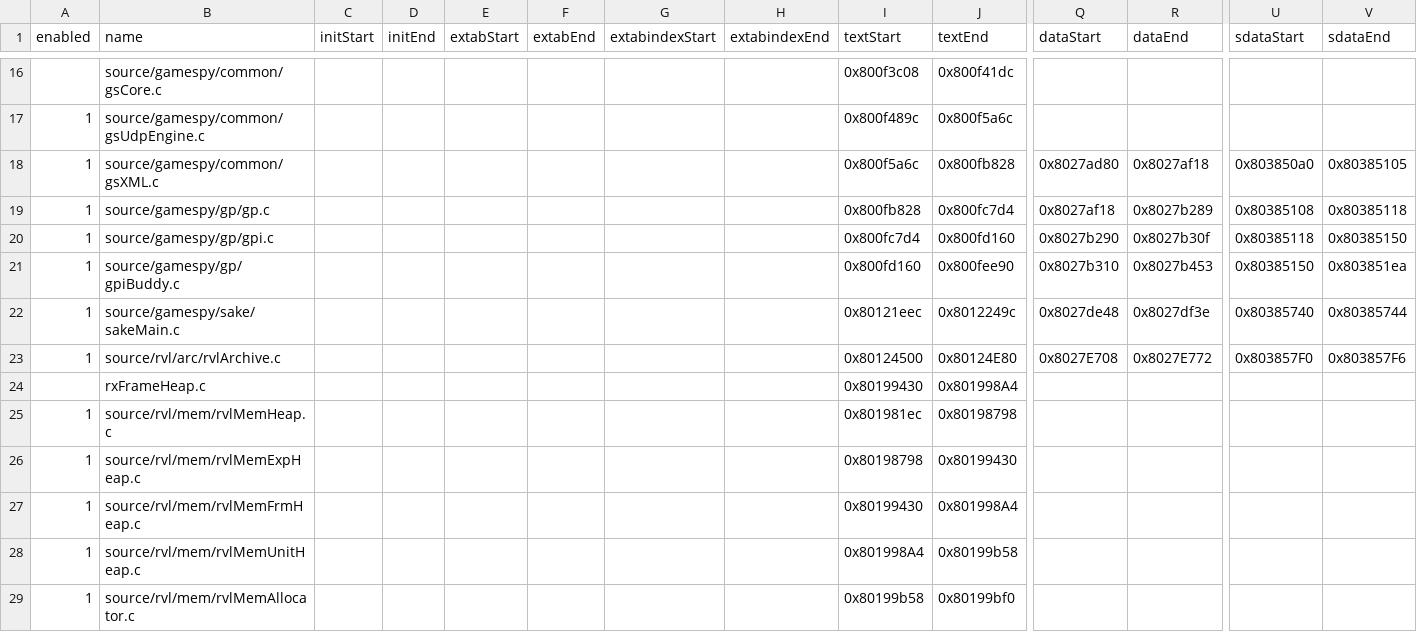
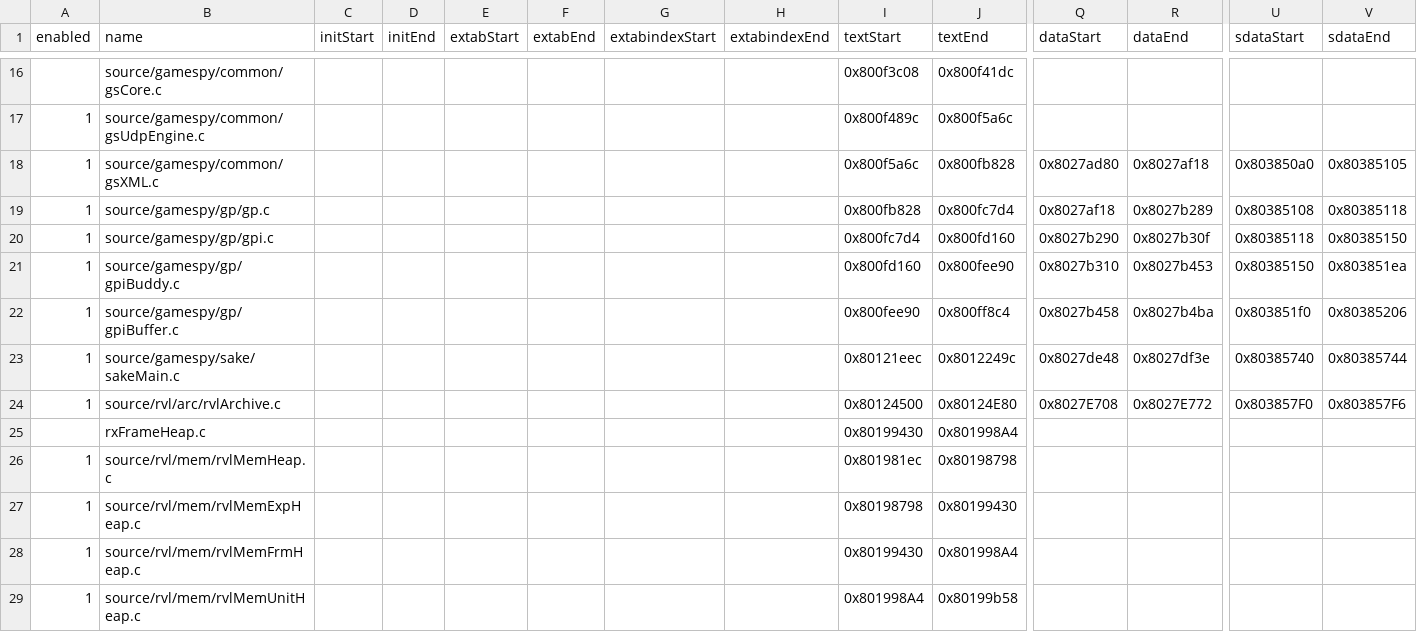
Before and after one commit to riidefi/mkw, a CSV file: pack/dol_slices.csv, drawn as a sheet; only a part is shown, gaps mark what is left out; the shorter side is filled out with more unchanged rows; rows hold the shown columns only; the diff names each change by its address in the sheet, - before the commit and + after, or states it on an @@ line.

Commit message:
add gpiBuffer

```diff
--- a/pack/dol_slices.csv
+++ b/pack/dol_slices.csv
+row 22: 1 | source/gamespy/gp/gpiBuffer.c |  |  |  |  |  |  | 0x800fee90 | 0x800ff8c4 | 0x8027b458 | 0x8027b4ba | 0x803851f0 | 0x80385206
```
Also changed, not shown: 15 other files.
